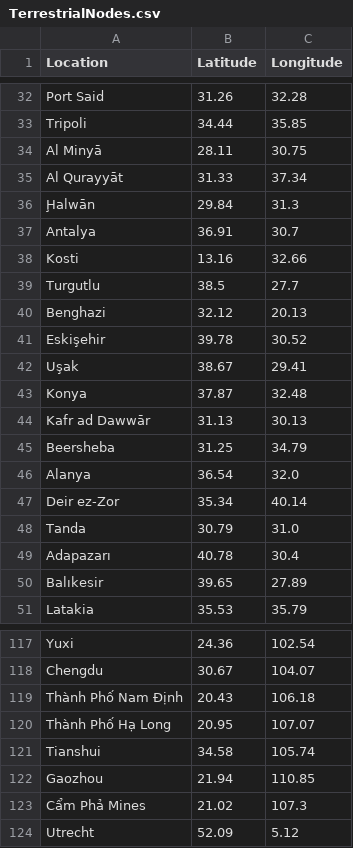
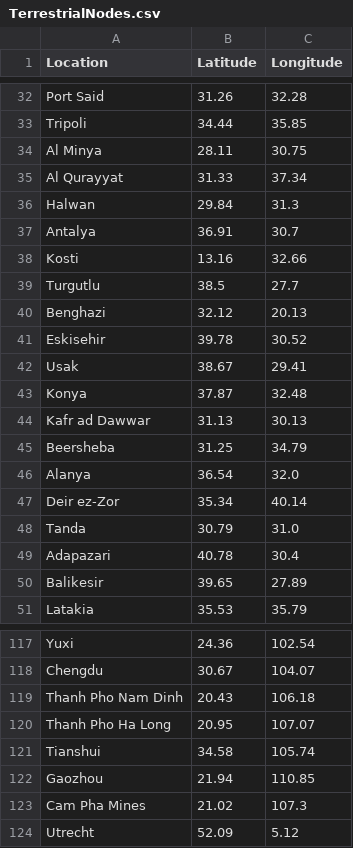
Before and after one commit to aconca/ma-drl_routing_simulator, a CSV file: TerrestrialNodes.csv, drawn as a sheet; only a part is shown, gaps mark what is left out; the diff covers the shown part only.

```diff
--- a/TerrestrialNodes.csv
+++ b/TerrestrialNodes.csv
@@ -33,5 +33,5 @@ Port Said,31.26,32.28
 Tripoli,34.44,35.85
-Al Minyā,28.11,30.75
-Al Qurayyāt,31.33,37.34
-Ḩalwān,29.84,31.3
+Al Minya,28.11,30.75
+Al Qurayyat,31.33,37.34
+Halwan,29.84,31.3
 Antalya,36.91,30.7
@@ -40,6 +40,6 @@ Turgutlu,38.5,27.7
 Benghazi,32.12,20.13
-Eskişehir,39.78,30.52
-Uşak,38.67,29.41
+Eskisehir,39.78,30.52
+Usak,38.67,29.41
 Konya,37.87,32.48
-Kafr ad Dawwār,31.13,30.13
+Kafr ad Dawwar,31.13,30.13
 Beersheba,31.25,34.79
@@ -48,4 +48,4 @@ Deir ez-Zor,35.34,40.14
 Tanda,30.79,31.0
-Adapazarı,40.78,30.4
-Balıkesir,39.65,27.89
+Adapazari,40.78,30.4
+Balikesir,39.65,27.89
 Latakia,35.53,35.79
@@ -118,7 +118,7 @@ Yuxi,24.36,102.54
 Chengdu,30.67,104.07
-Thành Phố Nam Định,20.43,106.18
-Thành Phố Hạ Long,20.95,107.07
+Thanh Pho Nam Dinh,20.43,106.18
+Thanh Pho Ha Long,20.95,107.07
 Tianshui,34.58,105.74
 Gaozhou,21.94,110.85
-Cẩm Phả Mines,21.02,107.3
+Cam Pha Mines,21.02,107.3
 Utrecht,52.09,5.12
```
Also changed, not shown: 52 edited cells elsewhere in this file, 1 other file.
